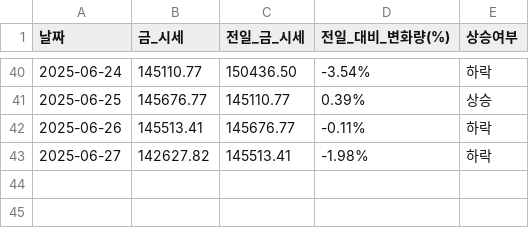
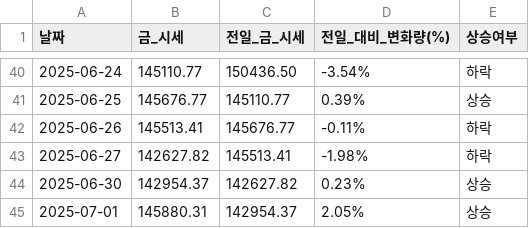
Before and after one commit to YMDarkness/Web_Crawling, a CSV file: gold_price_test/gold_price.csv, drawn as a sheet; only a part is shown, gaps mark what is left out.

Commit message:
국내 금 시세 데이터

```diff
--- a/gold_price_test/gold_price.csv
+++ b/gold_price_test/gold_price.csv
@@ -43 +43,3 @@
 2025-06-27,142627.82,145513.41,-1.98%,하락
+2025-06-30,142954.37,142627.82,0.23%,상승
+2025-07-01,145880.31,142954.37,2.05%,상승
```
